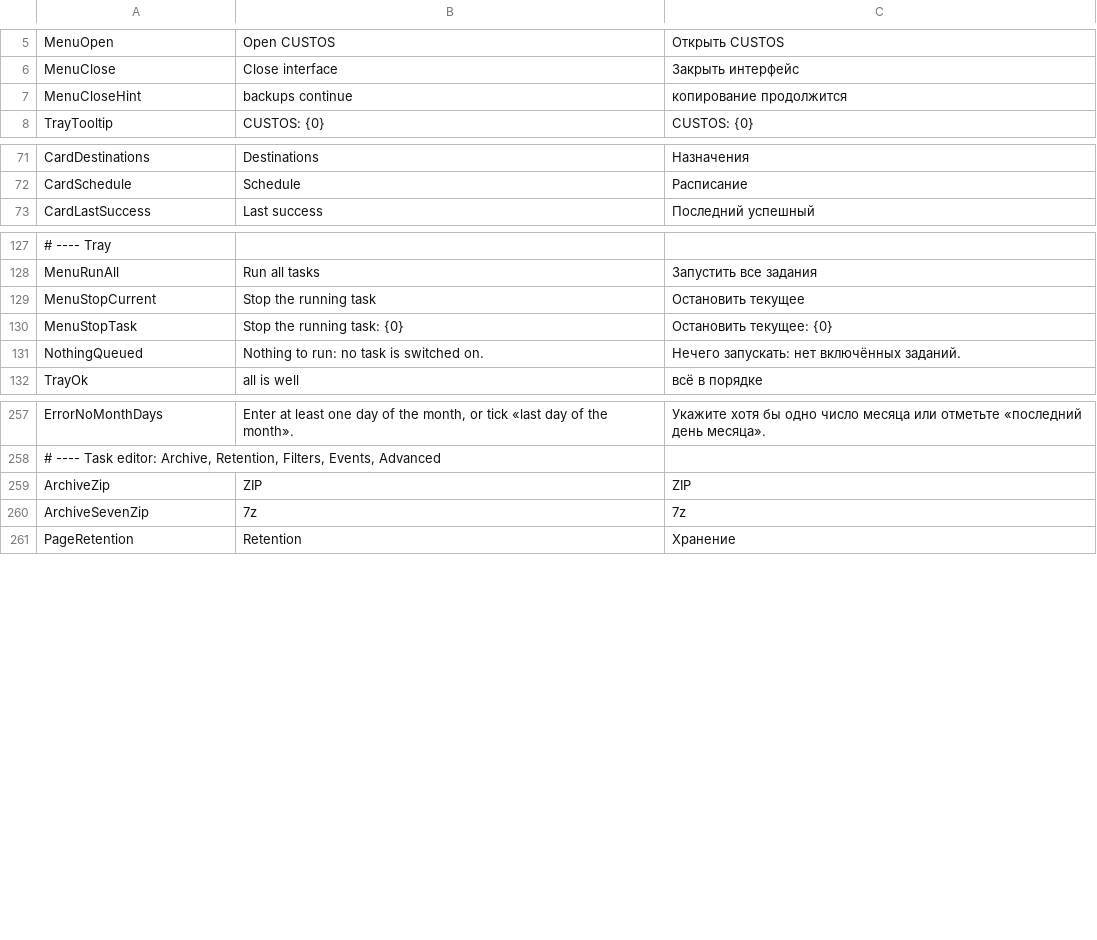
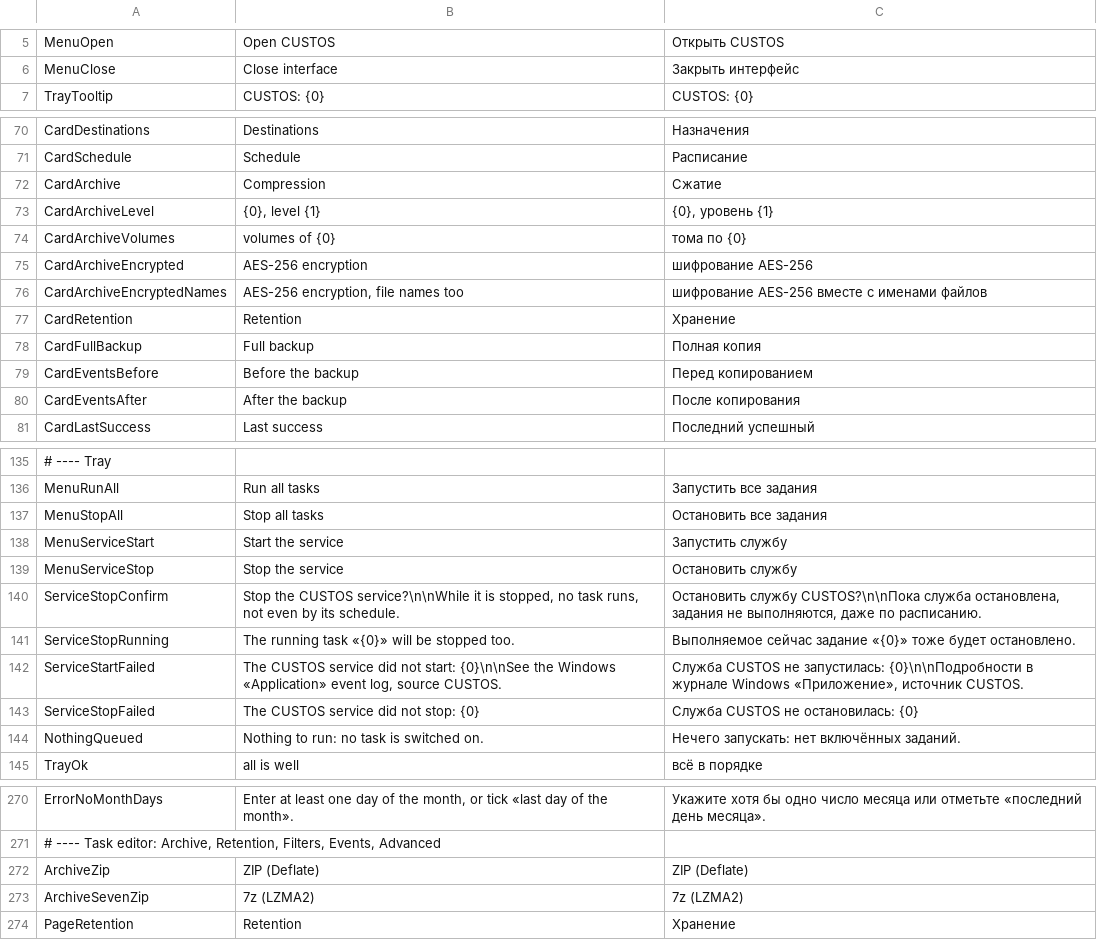
Before and after one commit to openpass1/custos, a TSV file: client/src/Custos.Gui/Resources/Strings.tsv, drawn as a sheet; only a part is shown, gaps mark what is left out; removed rows and columns are numbered as before the commit, all else as after; the diff covers the shown part only; the diff names each change by its address in the sheet, - before the commit and + after, or states it on an @@ line.

```diff
--- a/client/src/Custos.Gui/Resources/Strings.tsv
+++ b/client/src/Custos.Gui/Resources/Strings.tsv
-row 7: MenuCloseHint | backups continue | копирование продолжится
+row 72: CardArchive | Compression | Сжатие
+row 73: CardArchiveLevel | {0}, level {1} | {0}, уровень {1}
+row 74: CardArchiveVolumes | volumes of {0} | тома по {0}
+row 75: CardArchiveEncrypted | AES-256 encryption | шифрование AES-256
+row 76: CardArchiveEncryptedNames | AES-256 encryption, file names too | шифрование AES-256 вместе с именами файлов
+row 77: CardRetention | Retention | Хранение
+row 78: CardFullBackup | Full backup | Полная копия
+row 79: CardEventsBefore | Before the backup | Перед копированием
+row 80: CardEventsAfter | After the backup | После копирования
-row 129: MenuStopCurrent | Stop the running task | Остановить текущее
-row 130: MenuStopTask | Stop the running task: {0} | Остановить текущее: {0}
+row 137: MenuStopAll | Stop all tasks | Остановить все задания
+row 138: MenuServiceStart | Start the service | Запустить службу
+row 139: MenuServiceStop | Stop the service | Остановить службу
+row 140: ServiceStopConfirm | Stop the CUSTOS service?\n\nWhile it is stopped, no task runs, not even by its schedule. | Остановить службу CUSTOS?\n\nПока служба остановлена, задания не выполняются, даже по расписанию.
+row 141: ServiceStopRunning | The running task «{0}» will be stopped too. | Выполняемое сейчас задание «{0}» тоже будет остановлено.
+row 142: ServiceStartFailed | The CUSTOS service did not start: {0}\n\nSee the Windows «Application» event log, source CUSTOS. | Служба CUSTOS не запустилась: {0}\n\nПодробности в журнале Windows «Приложение», источник CUSTOS.
+row 143: ServiceStopFailed | The CUSTOS service did not stop: {0} | Служба CUSTOS не остановилась: {0}
-B272: ZIP
+B272: ZIP (Deflate)
-C272: ZIP
+C272: ZIP (Deflate)
-B273: 7z
+B273: 7z (LZMA2)
-C273: 7z
+C273: 7z (LZMA2)
```
Also changed, not shown: 2 edited cells elsewhere in this file, client/src/Custos.Core/Resources/Messages.tsv, 31 other files.
